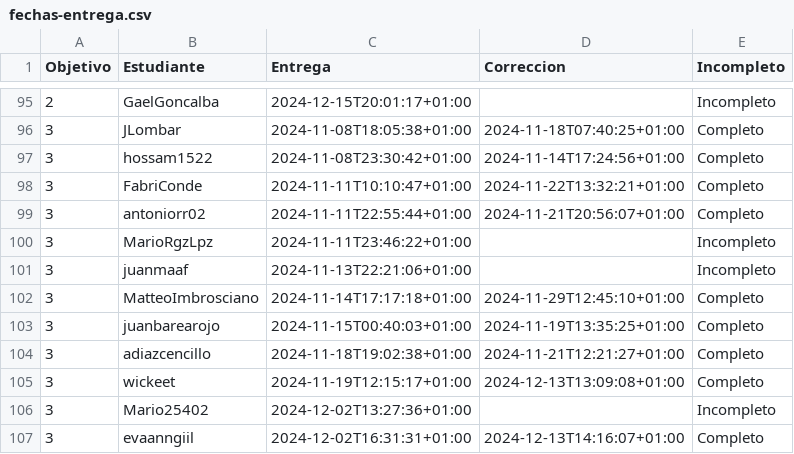
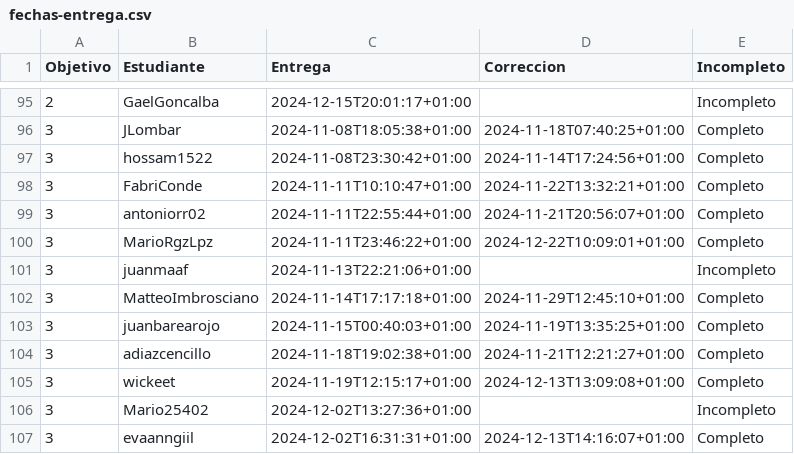
Before and after one commit to mmnuria/IV-, a CSV file: data/fechas-entrega.csv, drawn as a sheet; only a part is shown, gaps mark what is left out.

```diff
--- a/data/fechas-entrega.csv
+++ b/data/fechas-entrega.csv
@@ -99,3 +99,3 @@ Objetivo;Estudiante;Entrega;Correccion;Incompleto
 3; antoniorr02;2024-11-11T22:55:44+01:00;2024-11-21T20:56:07+01:00;Completo
-3; MarioRgzLpz;2024-11-11T23:46:22+01:00;;Incompleto
+3; MarioRgzLpz;2024-11-11T23:46:22+01:00;2024-12-22T10:09:01+01:00;Completo
 3; juanmaaf;2024-11-13T22:21:06+01:00;;Incompleto
```
Also changed, not shown: 2 other files.
